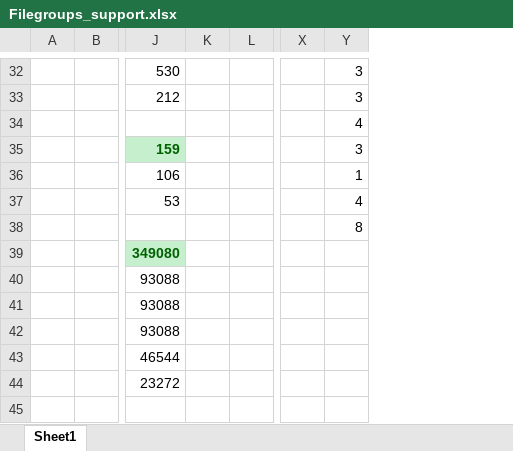
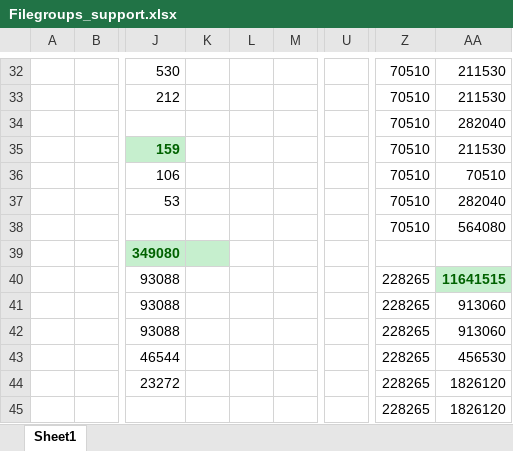
Before and after one commit to Gabriel-AlvesP/wwi, an Excel workbook: filegroup_support/Filegroups_support.xlsx, sheet Sheet1, drawn as a sheet; only a part is shown, gaps mark what is left out; values as stored, in another font and other column widths than the file's, no borders; removed rows and columns are numbered as before the commit, all else as after; the diff covers the shown part only; the diff names each change by its address in the sheet, - before the commit and + after, or states it on an @@ line.

```diff
--- a/filegroup_support/Filegroups_support.xlsx (sheet Sheet1)
+++ b/filegroup_support/Filegroups_support.xlsx (sheet Sheet1)
+column M, empty
+column U, empty
-column X, empty
-column Y, rows 32-38: 3 | 3 | 4 | 3 | 1 | 4 | 8
+column Z, rows 32-45: 70510 | 70510 | 70510 | 70510 | 70510 | 70510 | 70510 |  | 228265 | 228265 | 228265 | 228265 | 228265 | 228265
+column AA, rows 32-45: 211530 | 211530 | 282040 | 211530 | 70510 | 282040 | 564080 |  | 11641515 | 913060 | 913060 | 456530 | 1826120 | 1826120
-K39 fill: none
+K39 fill: #C6EFCE
```
Also changed, not shown: 9 edited cells and cell formats elsewhere in this sheet, formulas that keep their value, 5 other files.
